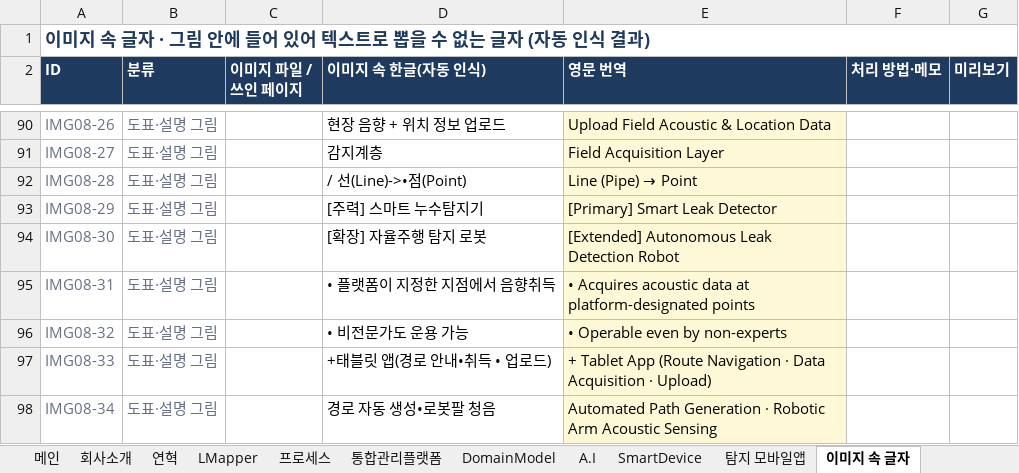
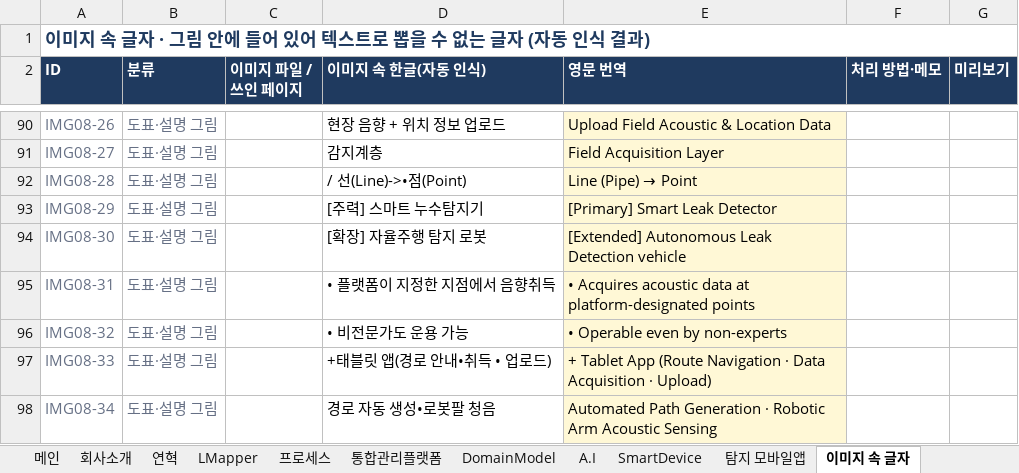
Before and after one commit to rokithealthcare/company_eff, an Excel workbook: 영문번역/플로워크 홈페이지 영문판 번역 원문.xlsx, sheet 이미지 속 글자, drawn as a sheet; only a part is shown, gaps mark what is left out; values as stored, in another font and other column widths than the file's, no borders; charts and pictures not drawn; the diff covers the shown part only; the diff names each change by its address in the sheet, - before the commit and + after, or states it on an @@ line.

```diff
--- a/영문번역/플로워크 홈페이지 영문판 번역 원문.xlsx (sheet 이미지 속 글자)
+++ b/영문번역/플로워크 홈페이지 영문판 번역 원문.xlsx (sheet 이미지 속 글자)
-E94 (영문 번역): [Extended] Autonomous Leak Detection Robot
+E94 (영문 번역): [Extended] Autonomous Leak Detection vehicle
```
Also changed, not shown: 10 edited cells elsewhere in this sheet, sheet 안내, sheet 회사소개, sheet 연혁, sheet LMapper, sheet DomainModel, sheet 프로세스, 6 more sheets, charts or pictures, 11 other files.
